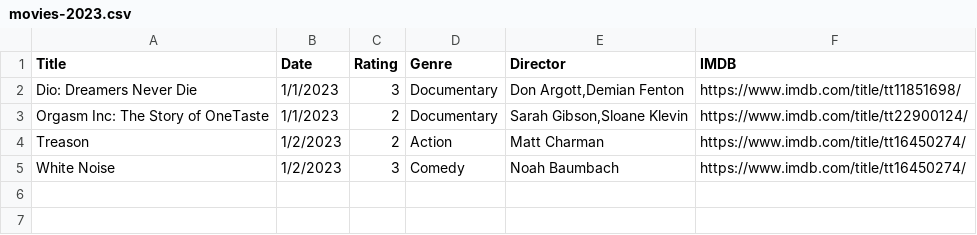
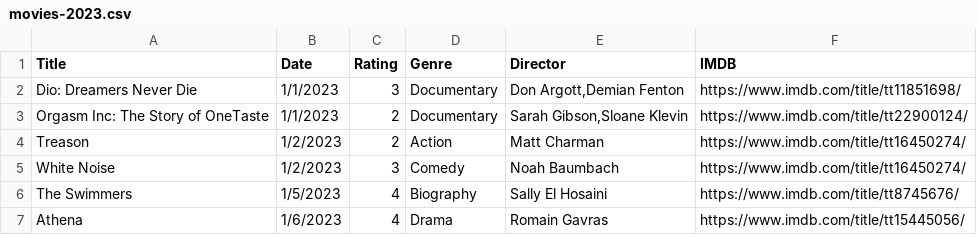
Before and after one commit to fieldoffice/Movies, a CSV file: movies-2023.csv, drawn as a sheet; the diff names each change by its address in the sheet, - before the commit and + after, or states it on an @@ line.

Commit message:
Update movies-2023.csv

```diff
--- a/movies-2023.csv
+++ b/movies-2023.csv
+row 6: The Swimmers | 1/5/2023 | 4 | Biography | Sally El Hosaini | https://www.imdb.com/title/tt8745676/
+row 7: Athena | 1/6/2023 | 4 | Drama | Romain Gavras | https://www.imdb.com/title/tt15445056/
```
